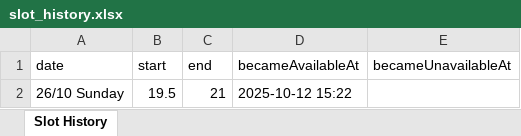
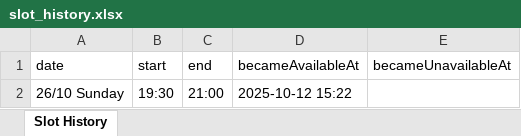
Before and after one commit to katz2222/playbycourt-automation, an Excel workbook: data/slot_history.xlsx, sheet Slot History, drawn as a sheet; values as stored, in another font and other column widths than the file's, no borders; the diff names each change by its address in the sheet, - before the commit and + after, or states it on an @@ line.

Commit message:
change hour time format in excel

```diff
--- a/data/slot_history.xlsx (sheet Slot History)
+++ b/data/slot_history.xlsx (sheet Slot History)
-B2 (start): 19.5
+B2 (start): 19:30
-C2 (end): 21
+C2 (end): 21:00
```
Also changed, not shown: 2 other files.
